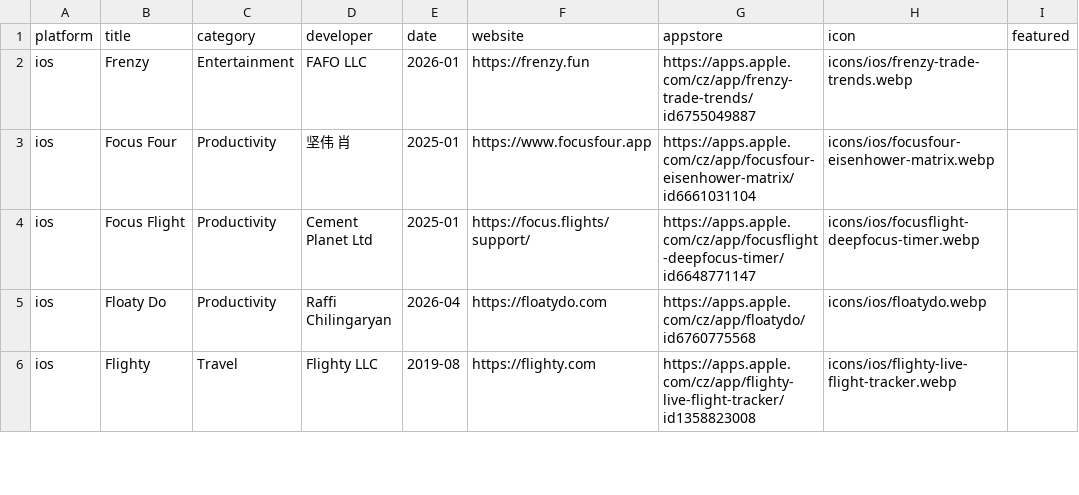
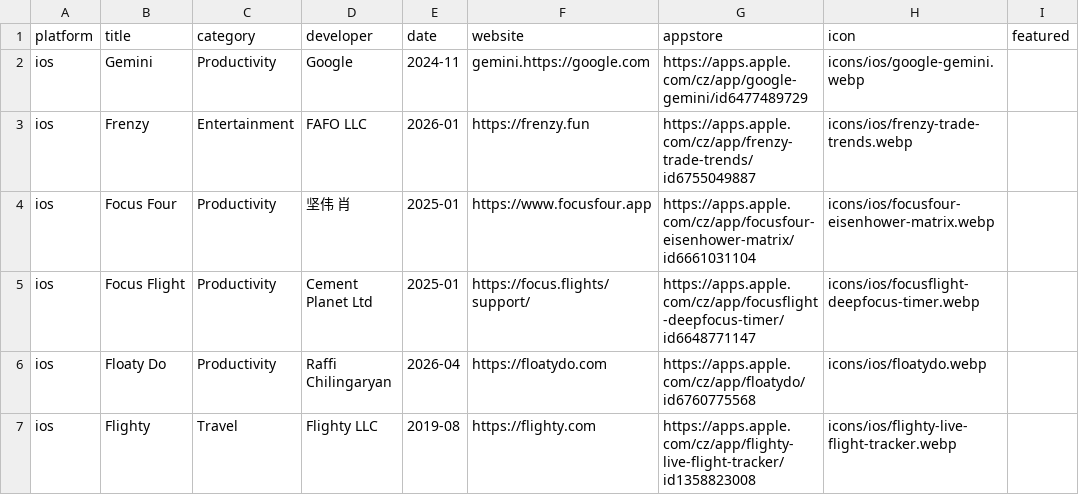
Before and after one commit to Manekenthe/IconSpace, a CSV file: data/apps.csv, drawn as a sheet; only a part is shown; the diff names each change by its address in the sheet, - before the commit and + after, or states it on an @@ line.

Commit message:
Update apps.csv

```diff
--- a/data/apps.csv
+++ b/data/apps.csv
+row 2: ios | Gemini | Productivity | Google | 2024-11 | gemini.https://google.com | https://apps.apple.com/cz/app/google-gemini/id6477489729 | icons/ios/google-gemini.webp
```
